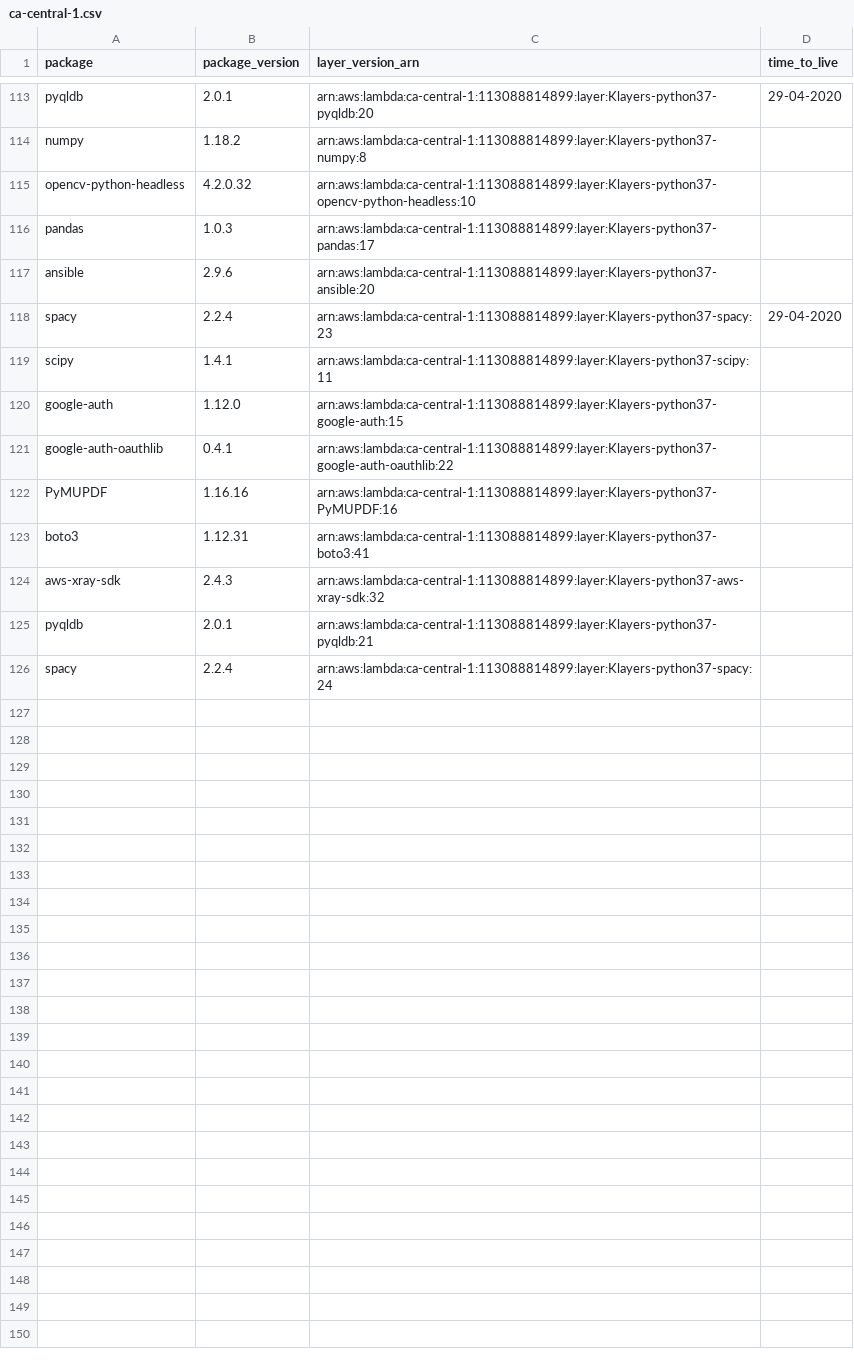
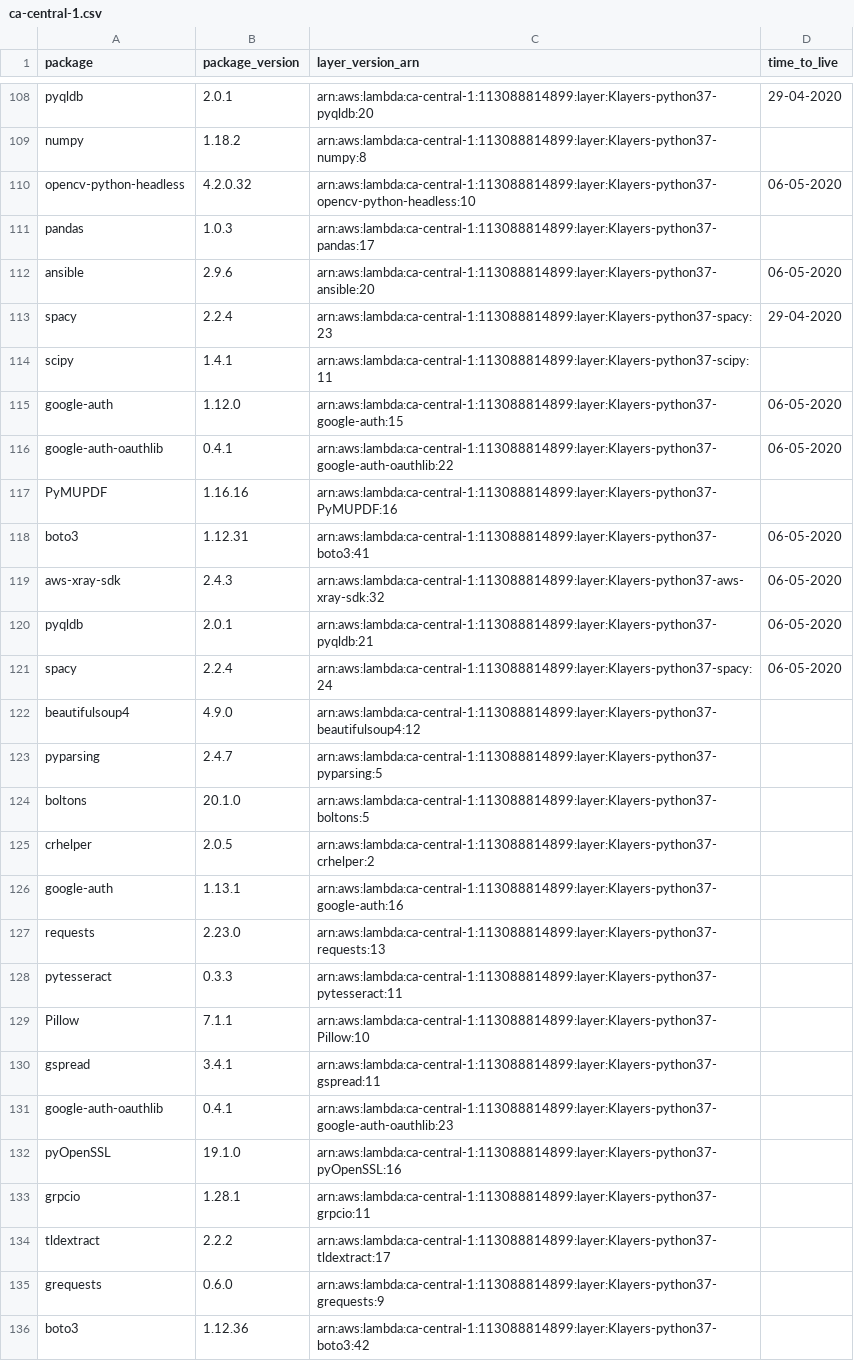
Before and after one commit to raffishquartan/Klayers, a CSV file: deployments/python3.7/arns/ca-central-1.csv, drawn as a sheet; only a part is shown, gaps mark what is left out; the diff covers the shown part only.

```diff
--- a/deployments/python3.7/arns/ca-central-1.csv
+++ b/deployments/python3.7/arns/ca-central-1.csv
@@ -114,13 +109,28 @@ pyqldb,2.0.1,arn:aws:lambda:ca-central-1:113088814899:layer:Klayers-python37-pyq
 numpy,1.18.2,arn:aws:lambda:ca-central-1:113088814899:layer:Klayers-python37-numpy:8,
-opencv-python-headless,4.2.0.32,arn:aws:lambda:ca-central-1:113088814899:layer:Klayers-python37-opencv-python-headless:10,
+opencv-python-headless,4.2.0.32,arn:aws:lambda:ca-central-1:113088814899:layer:Klayers-python37-opencv-python-headless:10,06-05-2020
 pandas,1.0.3,arn:aws:lambda:ca-central-1:113088814899:layer:Klayers-python37-pandas:17,
-ansible,2.9.6,arn:aws:lambda:ca-central-1:113088814899:layer:Klayers-python37-ansible:20,
+ansible,2.9.6,arn:aws:lambda:ca-central-1:113088814899:layer:Klayers-python37-ansible:20,06-05-2020
 spacy,2.2.4,arn:aws:lambda:ca-central-1:113088814899:layer:Klayers-python37-spacy:23,29-04-2020
 scipy,1.4.1,arn:aws:lambda:ca-central-1:113088814899:layer:Klayers-python37-scipy:11,
-google-auth,1.12.0,arn:aws:lambda:ca-central-1:113088814899:layer:Klayers-python37-google-auth:15,
-google-auth-oauthlib,0.4.1,arn:aws:lambda:ca-central-1:113088814899:layer:Klayers-python37-google-auth-oauthlib:22,
+google-auth,1.12.0,arn:aws:lambda:ca-central-1:113088814899:layer:Klayers-python37-google-auth:15,06-05-2020
+google-auth-oauthlib,0.4.1,arn:aws:lambda:ca-central-1:113088814899:layer:Klayers-python37-google-auth-oauthlib:22,06-05-2020
 PyMUPDF,1.16.16,arn:aws:lambda:ca-central-1:113088814899:layer:Klayers-python37-PyMUPDF:16,
-boto3,1.12.31,arn:aws:lambda:ca-central-1:113088814899:layer:Klayers-python37-boto3:41,
-aws-xray-sdk,2.4.3,arn:aws:lambda:ca-central-1:113088814899:layer:Klayers-python37-aws-xray-sdk:32,
-pyqldb,2.0.1,arn:aws:lambda:ca-central-1:113088814899:layer:Klayers-python37-pyqldb:21,
-spacy,2.2.4,arn:aws:lambda:ca-central-1:113088814899:layer:Klayers-python37-spacy:24,
+boto3,1.12.31,arn:aws:lambda:ca-central-1:113088814899:layer:Klayers-python37-boto3:41,06-05-2020
+aws-xray-sdk,2.4.3,arn:aws:lambda:ca-central-1:113088814899:layer:Klayers-python37-aws-xray-sdk:32,06-05-2020
+pyqldb,2.0.1,arn:aws:lambda:ca-central-1:113088814899:layer:Klayers-python37-pyqldb:21,06-05-2020
+spacy,2.2.4,arn:aws:lambda:ca-central-1:113088814899:layer:Klayers-python37-spacy:24,06-05-2020
+beautifulsoup4,4.9.0,arn:aws:lambda:ca-central-1:113088814899:layer:Klayers-python37-beautifulsoup4:12,
+pyparsing,2.4.7,arn:aws:lambda:ca-central-1:113088814899:layer:Klayers-python37-pyparsing:5,
+boltons,20.1.0,arn:aws:lambda:ca-central-1:113088814899:layer:Klayers-python37-boltons:5,
+crhelper,2.0.5,arn:aws:lambda:ca-central-1:113088814899:layer:Klayers-python37-crhelper:2,
+google-auth,1.13.1,arn:aws:lambda:ca-central-1:113088814899:layer:Klayers-python37-google-auth:16,
+requests,2.23.0,arn:aws:lambda:ca-central-1:113088814899:layer:Klayers-python37-requests:13,
+pytesseract,0.3.3,arn:aws:lambda:ca-central-1:113088814899:layer:Klayers-python37-pytesseract:11,
+Pillow,7.1.1,arn:aws:lambda:ca-central-1:113088814899:layer:Klayers-python37-Pillow:10,
+gspread,3.4.1,arn:aws:lambda:ca-central-1:113088814899:layer:Klayers-python37-gspread:11,
+google-auth-oauthlib,0.4.1,arn:aws:lambda:ca-central-1:113088814899:layer:Klayers-python37-google-auth-oauthlib:23,
+pyOpenSSL,19.1.0,arn:aws:lambda:ca-central-1:113088814899:layer:Klayers-python37-pyOpenSSL:16,
+grpcio,1.28.1,arn:aws:lambda:ca-central-1:113088814899:layer:Klayers-python37-grpcio:11,
+tldextract,2.2.2,arn:aws:lambda:ca-central-1:113088814899:layer:Klayers-python37-tldextract:17,
+grequests,0.6.0,arn:aws:lambda:ca-central-1:113088814899:layer:Klayers-python37-grequests:9,
+boto3,1.12.36,arn:aws:lambda:ca-central-1:113088814899:layer:Klayers-python37-boto3:42,
```
Also changed, not shown: 7 added rows, 5 removed rows and 14 edited cells elsewhere in this file, deployments/python3.7/arns/ap-northeast-1.csv, deployments/python3.7/arns/ap-northeast-2.csv, 37 other files.
